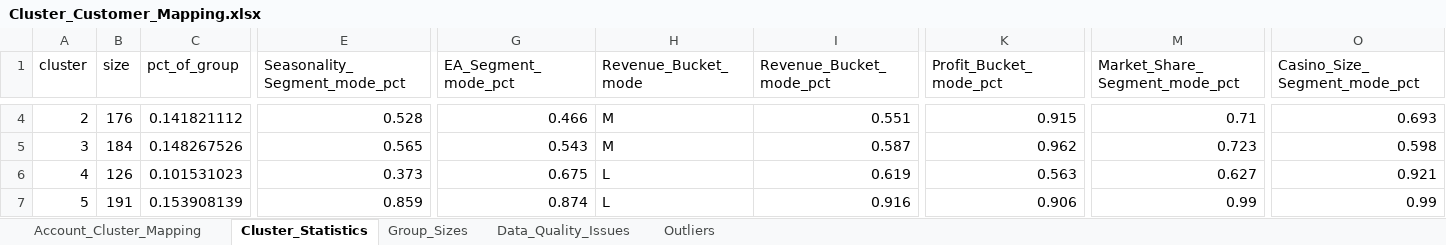
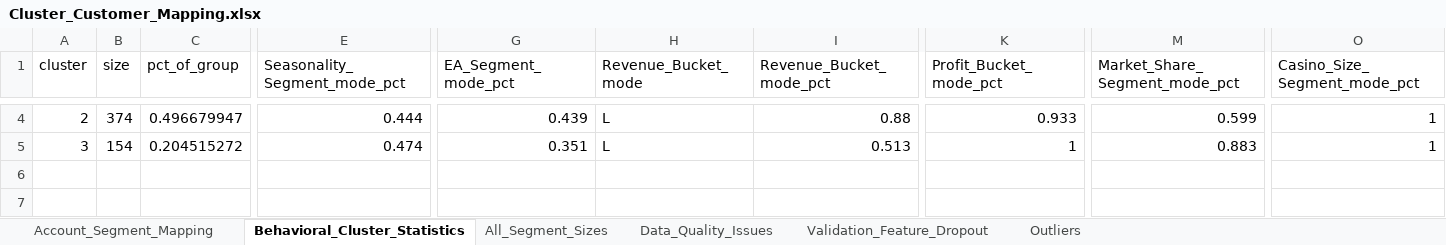
Before and after one commit to chirayum64/assignment, an Excel workbook: Cluster_Customer_Mapping.xlsx, sheet Behavioral_Cluster_Statistics, drawn as a sheet; only a part is shown, gaps mark what is left out; values as stored, in another font and other column widths than the file's, no borders; rows hold the shown columns only; the diff covers the shown part only; the diff names each change by its address in the sheet, - before the commit and + after, or states it on an @@ line.

```diff
--- a/Cluster_Customer_Mapping.xlsx (sheet Behavioral_Cluster_Statistics)
+++ b/Cluster_Customer_Mapping.xlsx (sheet Behavioral_Cluster_Statistics)
-sheet tab: Account_Cluster_Mapping
+sheet tab: Account_Segment_Mapping
-sheet tab: Cluster_Statistics
+sheet tab: Behavioral_Cluster_Statistics
-sheet tab: Group_Sizes
+sheet tab: All_Segment_Sizes
+sheet tab: Validation_Feature_Dropout
-B4 (size): 176
+B4 (size): 374
-C4 (pct_of_group): 0.141821112
+C4 (pct_of_group): 0.496679947
-E4 (Seasonality_Segment_mode_pct): 0.528
+E4 (Seasonality_Segment_mode_pct): 0.444
-G4 (EA_Segment_mode_pct): 0.466
+G4 (EA_Segment_mode_pct): 0.439
-H4:H5 (Revenue_Bucket_mode): M
+H4:H5 (Revenue_Bucket_mode): L
-I4 (Revenue_Bucket_mode_pct): 0.551
+I4 (Revenue_Bucket_mode_pct): 0.88
-K4 (Profit_Bucket_mode_pct): 0.915
+K4 (Profit_Bucket_mode_pct): 0.933
-M4 (Market_Share_Segment_mode_pct): 0.71
+M4 (Market_Share_Segment_mode_pct): 0.599
-O4 (Casino_Size_Segment_mode_pct): 0.693
+O4 (Casino_Size_Segment_mode_pct): 1
-B5 (size): 184
+B5 (size): 154
-C5 (pct_of_group): 0.148267526
+C5 (pct_of_group): 0.204515272
-E5 (Seasonality_Segment_mode_pct): 0.565
+E5 (Seasonality_Segment_mode_pct): 0.474
-G5 (EA_Segment_mode_pct): 0.543
+G5 (EA_Segment_mode_pct): 0.351
-I5 (Revenue_Bucket_mode_pct): 0.587
+I5 (Revenue_Bucket_mode_pct): 0.513
-K5 (Profit_Bucket_mode_pct): 0.962
+K5 (Profit_Bucket_mode_pct): 1
-M5 (Market_Share_Segment_mode_pct): 0.723
+M5 (Market_Share_Segment_mode_pct): 0.883
-O5 (Casino_Size_Segment_mode_pct): 0.598
+O5 (Casino_Size_Segment_mode_pct): 1
-row 6: 4 | 126 | 0.101531023 | 0.373 | 0.675 | L | 0.619 | 0.563 | 0.627 | 0.921
-row 7: 5 | 191 | 0.153908139 | 0.859 | 0.874 | L | 0.916 | 0.906 | 0.99 | 0.99
```
Also changed, not shown: 67 edited cells elsewhere in this sheet, sheet Outliers, sheet Account_Segment_Mapping, sheet All_Segment_Sizes, analysis/outputs/Cluster_Customer_Mapping.xlsx, 8 other files.
